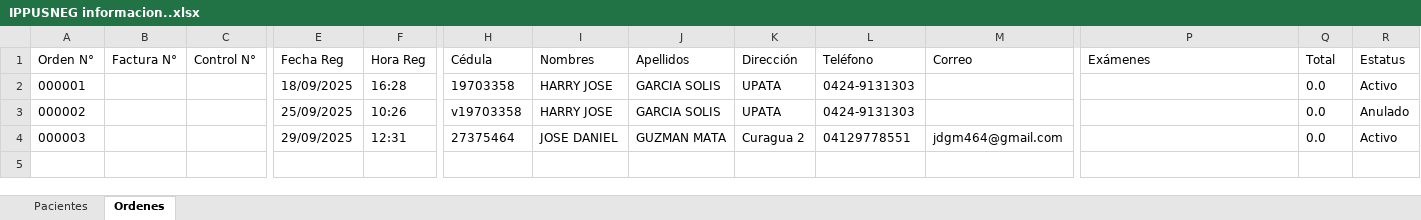
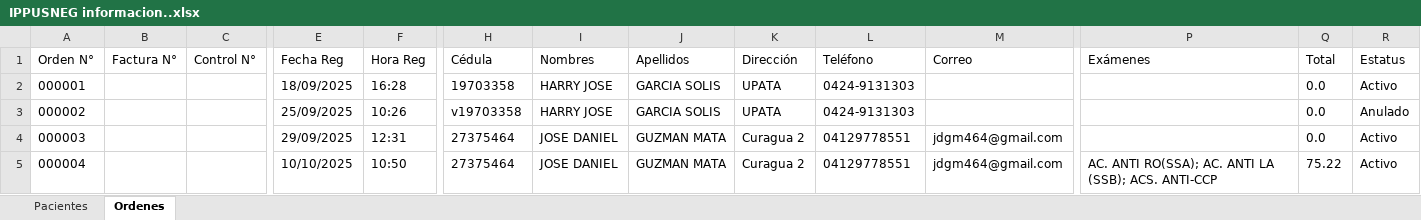
Before and after one commit to jdgm464/LaboratorioAplicacion-main-main, an Excel workbook: IPPUSNEG informacion..xlsx, sheet Ordenes, drawn as a sheet; only a part is shown, gaps mark what is left out; values as stored, in another font and other column widths than the file's, no borders; rows hold the shown columns only; the diff names each change by its address in the sheet, - before the commit and + after, or states it on an @@ line.

```diff
--- a/IPPUSNEG informacion..xlsx (sheet Ordenes)
+++ b/IPPUSNEG informacion..xlsx (sheet Ordenes)
+row 5: 000004 |  |  | 10/10/2025 | 10:50 | 27375464 | JOSE DANIEL | GUZMAN MATA | Curagua 2 | 04129778551 | jdgm464@gmail.com | AC. ANTI RO(SSA); AC. ANTI LA (SSB); ACS. ANTI-CCP | 75.22 | Activo
```
Also changed, not shown: sheet Pacientes, 58 other files.
